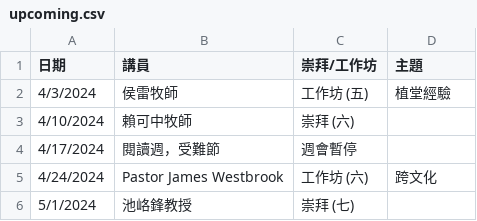
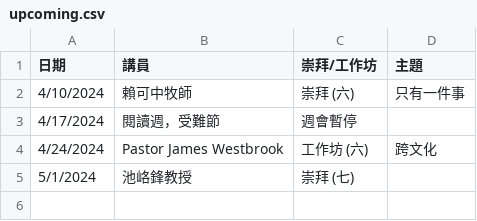
Before and after one commit to cwts-edu/cwts-web, a CSV file: src/data/csv/assembly/upcoming.csv, drawn as a sheet.

```diff
--- a/src/data/csv/assembly/upcoming.csv
+++ b/src/data/csv/assembly/upcoming.csv
@@ -1,4 +1,3 @@
 日期,講員,崇拜/工作坊,主題
-4/3/2024,侯雷牧師,工作坊 (五),植堂經驗
-4/10/2024,賴可中牧師,崇拜 (六),
+4/10/2024,賴可中牧師,崇拜 (六),只有一件事
 4/17/2024,閱讀週，受難節,週會暫停,
```
Also changed, not shown: src/data/csv/assembly/2024-H1.csv.
